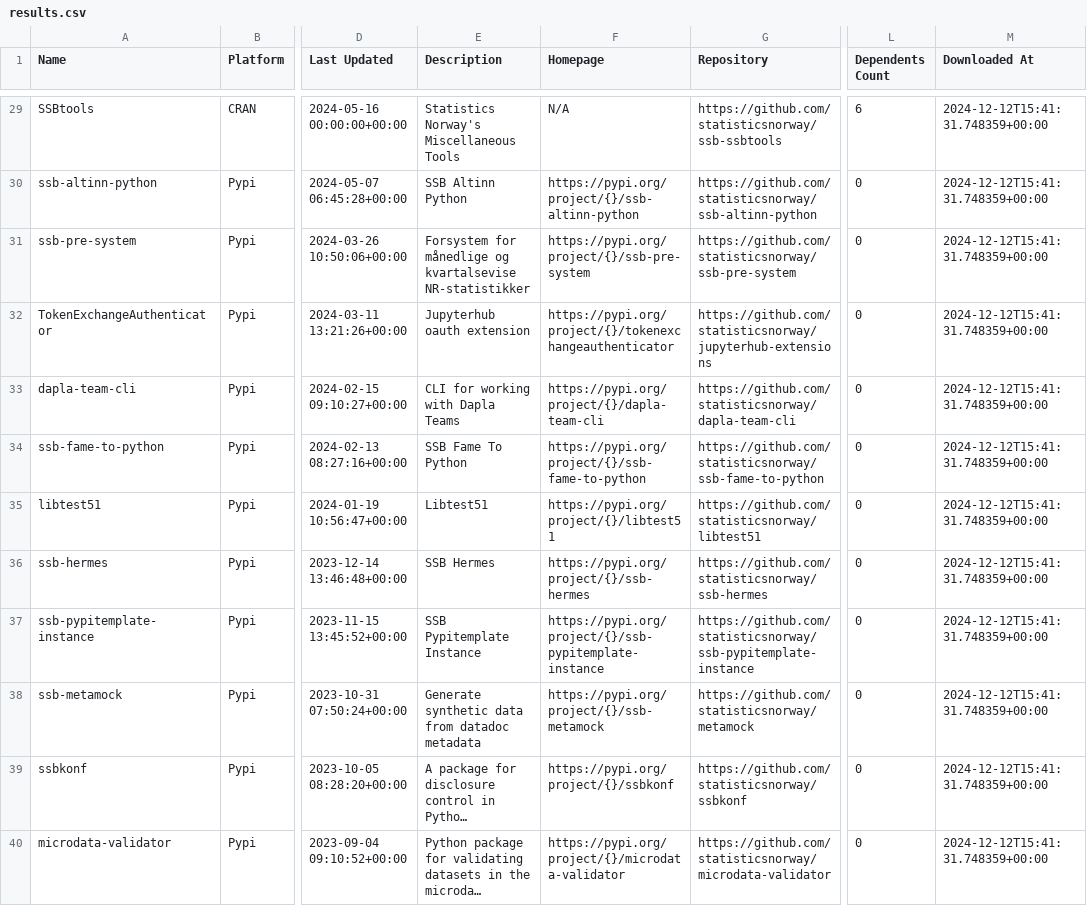
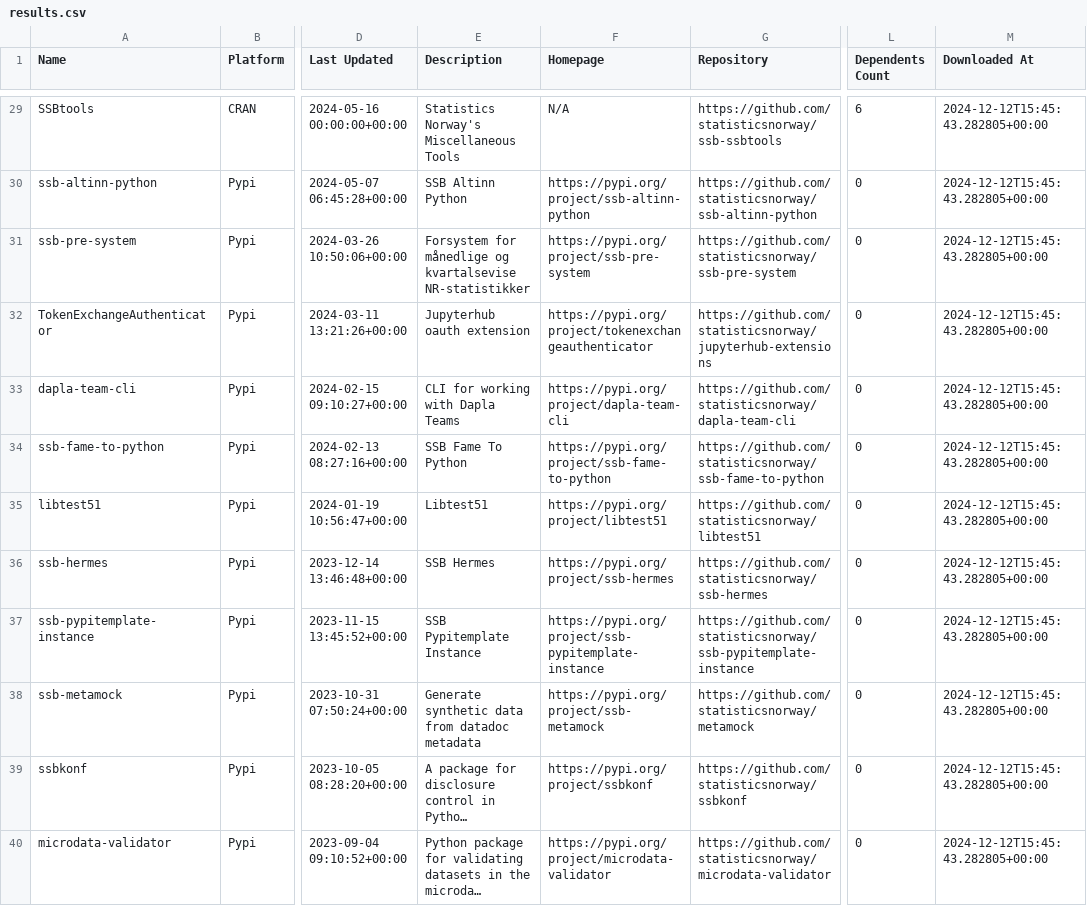
Before and after one commit to trygu/ssb-pypi-statistics, a CSV file: results.csv, drawn as a sheet; only a part is shown, gaps mark what is left out; long unchanged cells end in …; the diff covers the shown part only; the diff names each change by its address in the sheet, - before the commit and + after, or states it on an @@ line.

```diff
--- a/results.csv
+++ b/results.csv
-M29:M40 (Downloaded At): 2024-12-12T15:41:31.748359+00:00
+M29:M40 (Downloaded At): 2024-12-12T15:45:43.282805+00:00
-F30 (Homepage): https://pypi.org/project/{}/ssb-altinn-python
+F30 (Homepage): https://pypi.org/project/ssb-altinn-python
-F31 (Homepage): https://pypi.org/project/{}/ssb-pre-system
+F31 (Homepage): https://pypi.org/project/ssb-pre-system
-F32 (Homepage): https://pypi.org/project/{}/tokenexchangeauthenticator
+F32 (Homepage): https://pypi.org/project/tokenexchangeauthenticator
-F33 (Homepage): https://pypi.org/project/{}/dapla-team-cli
+F33 (Homepage): https://pypi.org/project/dapla-team-cli
-F34 (Homepage): https://pypi.org/project/{}/ssb-fame-to-python
+F34 (Homepage): https://pypi.org/project/ssb-fame-to-python
-F35 (Homepage): https://pypi.org/project/{}/libtest51
+F35 (Homepage): https://pypi.org/project/libtest51
-F36 (Homepage): https://pypi.org/project/{}/ssb-hermes
+F36 (Homepage): https://pypi.org/project/ssb-hermes
-F37 (Homepage): https://pypi.org/project/{}/ssb-pypitemplate-instance
+F37 (Homepage): https://pypi.org/project/ssb-pypitemplate-instance
-F38 (Homepage): https://pypi.org/project/{}/ssb-metamock
+F38 (Homepage): https://pypi.org/project/ssb-metamock
-F39 (Homepage): https://pypi.org/project/{}/ssbkonf
+F39 (Homepage): https://pypi.org/project/ssbkonf
-F40 (Homepage): https://pypi.org/project/{}/microdata-validator
+F40 (Homepage): https://pypi.org/project/microdata-validator
```
Also changed, not shown: 69 edited cells elsewhere in this file, 2 other files.
